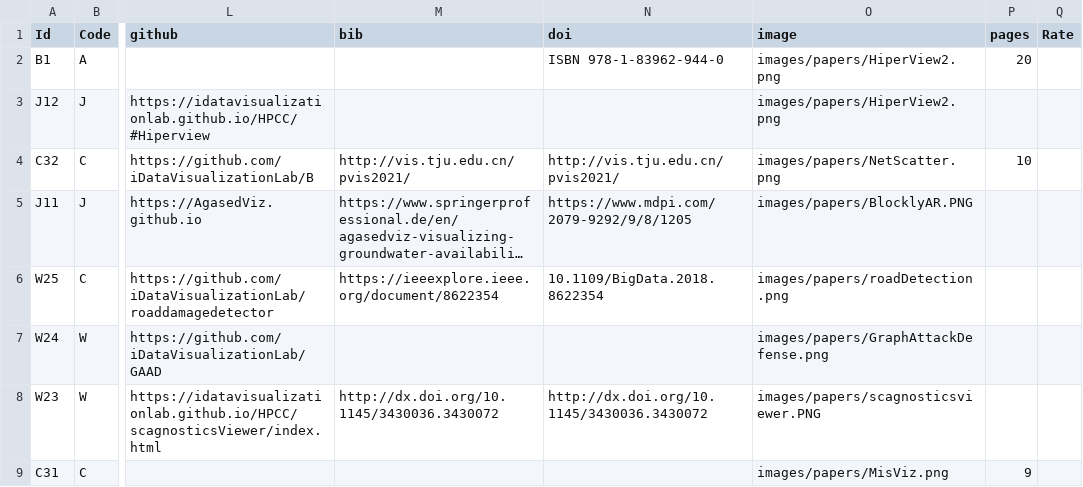
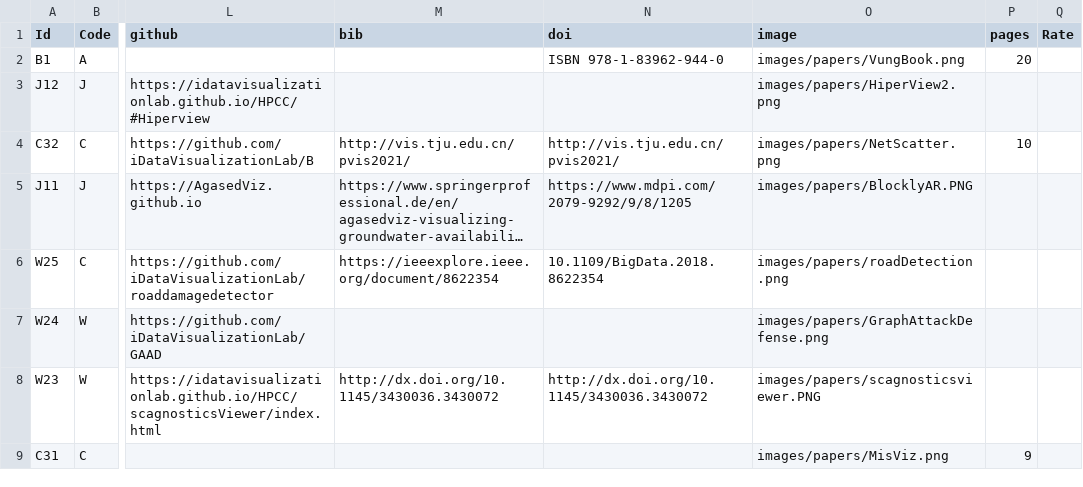
Before and after one commit to iDataVisualizationLab/idatavisualizationlab.github.io, a TSV file: data/publication.tsv, drawn as a sheet; only a part is shown, gaps mark what is left out; long unchanged cells end in …; the diff names each change by its address in the sheet, - before the commit and + after, or states it on an @@ line.

```diff
--- a/data/publication.tsv
+++ b/data/publication.tsv
-O2 (image): images/papers/HiperView2.png
+O2 (image): images/papers/VungBook.png
```
Also changed, not shown: 1 other file.
